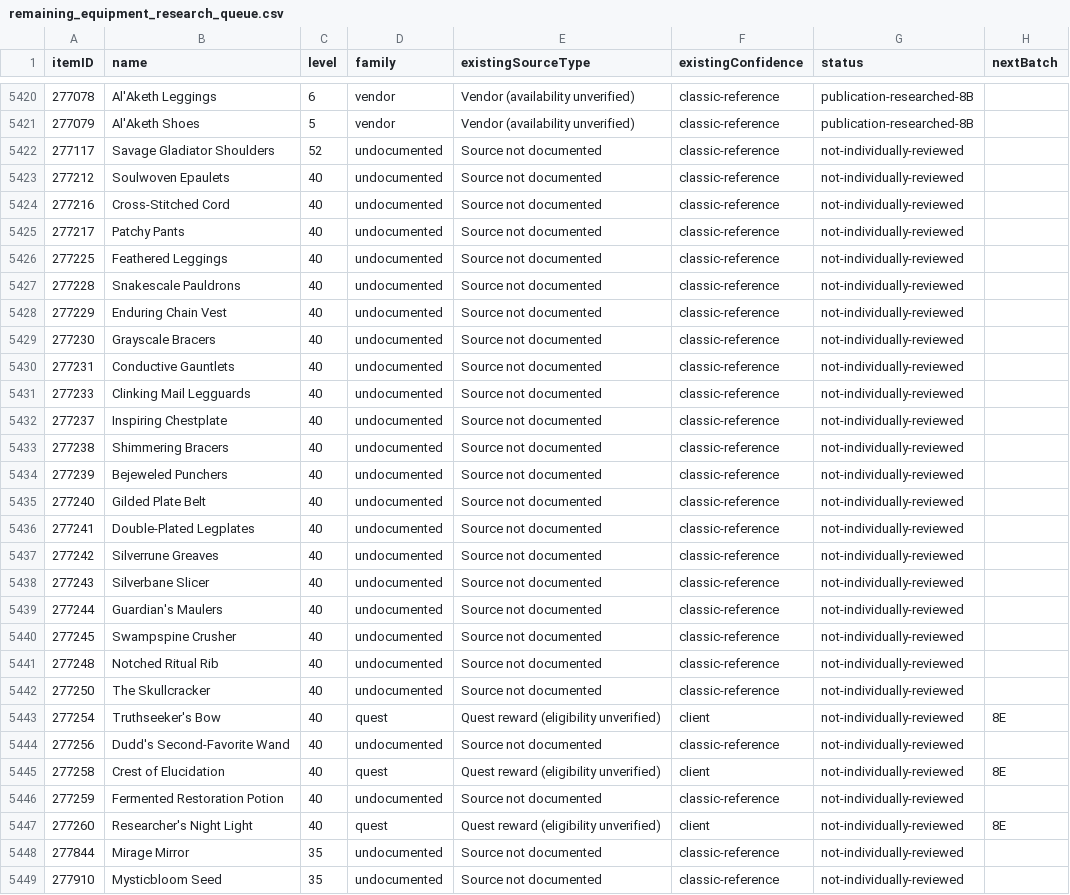
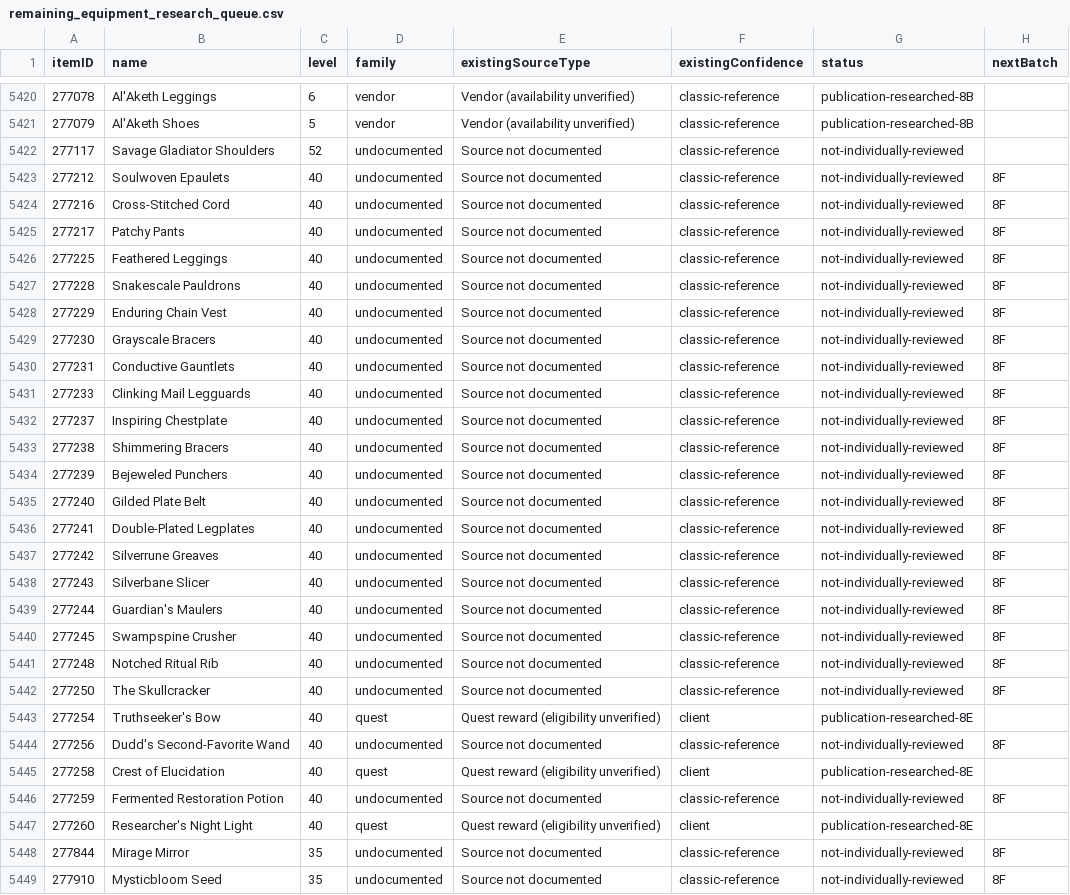
Before and after one commit to magicaddons/getgear, a CSV file: docs/source-audit-1-60/reconciliation-20261109/remaining_equipment_research_queue.csv, drawn as a sheet; only a part is shown, gaps mark what is left out; the diff covers the shown part only; the diff names each change by its address in the sheet, - before the commit and + after, or states it on an @@ line.

Commit message:
Research exact mid-level quest versions, library tiers and Arena inputs

```diff
--- a/docs/source-audit-1-60/reconciliation-20261109/remaining_equipment_research_queue.csv
+++ b/docs/source-audit-1-60/reconciliation-20261109/remaining_equipment_research_queue.csv
-H5423:H5442 (nextBatch): (empty)
+H5423:H5442 (nextBatch): 8F
-G5443 (status): not-individually-reviewed
+G5443 (status): publication-researched-8E
-H5443 (nextBatch): 8E
+H5443 (nextBatch): (empty)
-H5444 (nextBatch): (empty)
+H5444 (nextBatch): 8F
-G5445 (status): not-individually-reviewed
+G5445 (status): publication-researched-8E
-H5445 (nextBatch): 8E
+H5445 (nextBatch): (empty)
-H5446 (nextBatch): (empty)
+H5446 (nextBatch): 8F
-G5447 (status): not-individually-reviewed
+G5447 (status): publication-researched-8E
-H5447 (nextBatch): 8E
+H5447 (nextBatch): (empty)
-H5448:H5449 (nextBatch): (empty)
+H5448:H5449 (nextBatch): 8F
```
Also changed, not shown: 83 edited cells elsewhere in this file, 18 other files.
